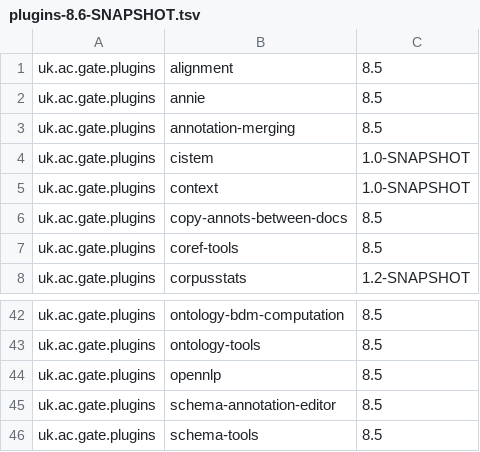
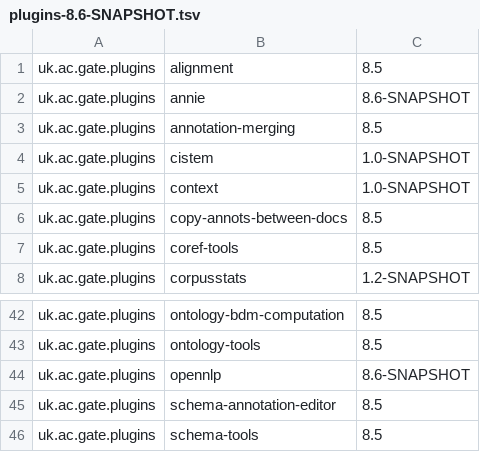
Before and after one commit to GateNLP/gate-metadata, a TSV file: default-plugins/plugins-8.6-SNAPSHOT.tsv, drawn as a sheet; only a part is shown, gaps mark what is left out.

Commit message:
Updated ANNIE and OpenNLP to 8.6-SNAPSHOT

```diff
--- a/default-plugins/plugins-8.6-SNAPSHOT.tsv
+++ b/default-plugins/plugins-8.6-SNAPSHOT.tsv
@@ -1,3 +1,3 @@
 uk.ac.gate.plugins	alignment	8.5
-uk.ac.gate.plugins	annie	8.5
+uk.ac.gate.plugins	annie	8.6-SNAPSHOT
 uk.ac.gate.plugins	annotation-merging	8.5
@@ -43,3 +43,3 @@ uk.ac.gate.plugins	ontology-bdm-computation	8.5
 uk.ac.gate.plugins	ontology-tools	8.5
-uk.ac.gate.plugins	opennlp	8.5
+uk.ac.gate.plugins	opennlp	8.6-SNAPSHOT
 uk.ac.gate.plugins	schema-annotation-editor	8.5
```
